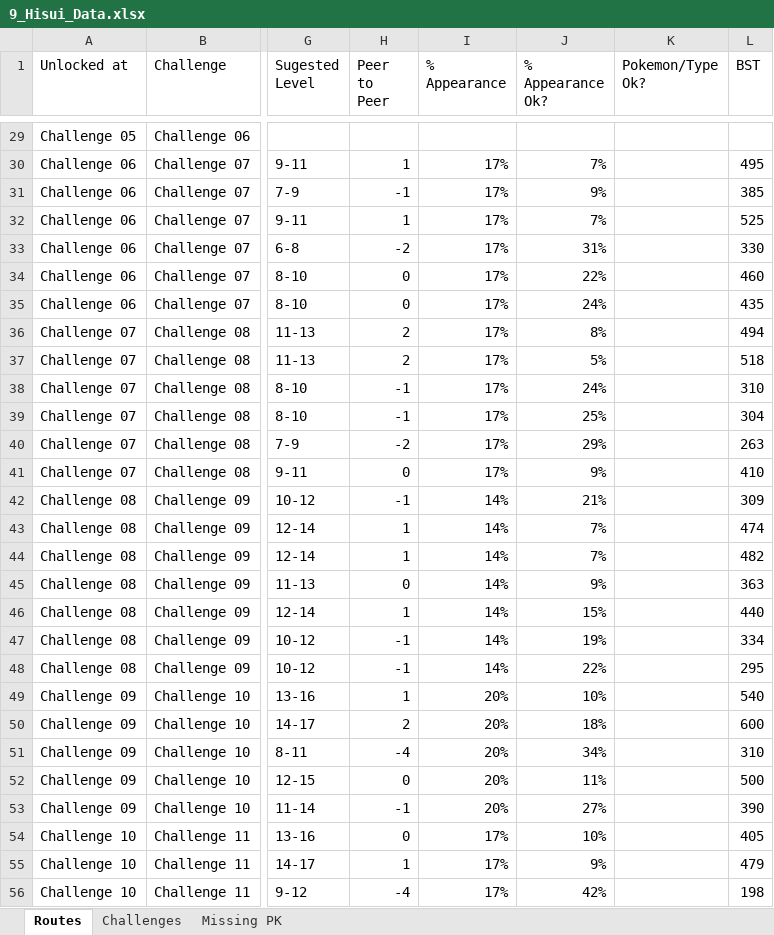
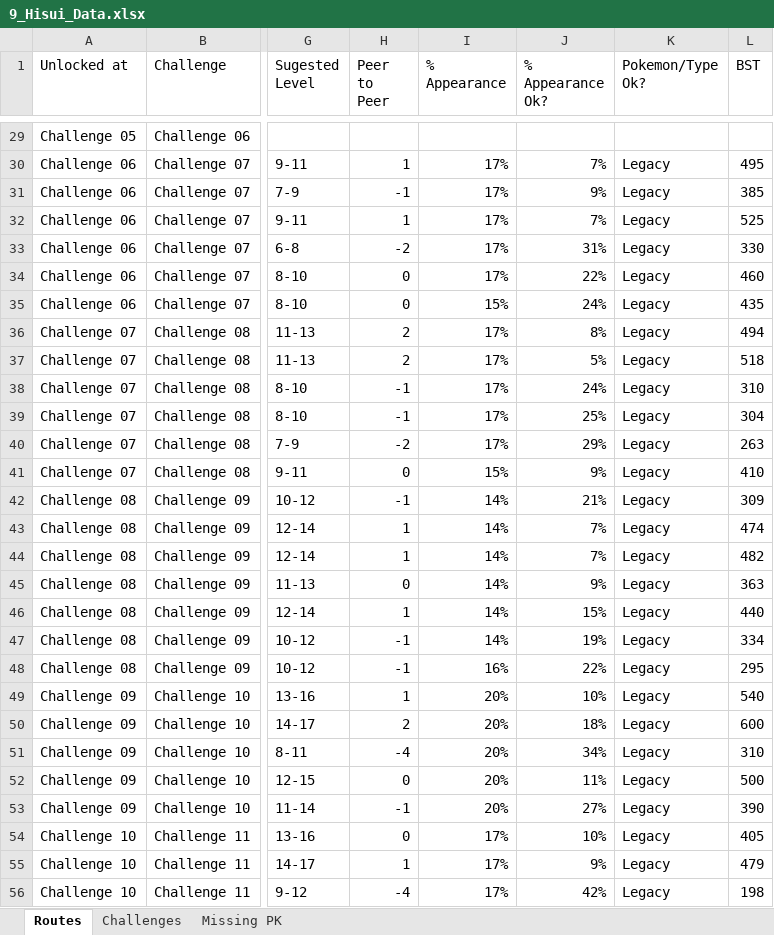
Before and after one commit to lsampaio1337-beep/PiW, an Excel workbook: xdata/9_Hisui_Data.xlsx, sheet Routes, drawn as a sheet; only a part is shown, gaps mark what is left out; values as stored, in another font and other column widths than the file's, no borders; the diff covers the shown part only; the diff names each change by its address in the sheet, - before the commit and + after, or states it on an @@ line.

```diff
--- a/xdata/9_Hisui_Data.xlsx (sheet Routes)
+++ b/xdata/9_Hisui_Data.xlsx (sheet Routes)
-K30:K56 (Pokemon/Type Ok?): (empty)
+K30:K56 (Pokemon/Type Ok?): Legacy
-I35 (% Appearance): 17%
+I35 (% Appearance): 15%
-I41 (% Appearance): 17%
+I41 (% Appearance): 15%
-I48 (% Appearance): 14%
+I48 (% Appearance): 16%
```
Also changed, not shown: 356 edited cells elsewhere in this sheet, 3 other files.
